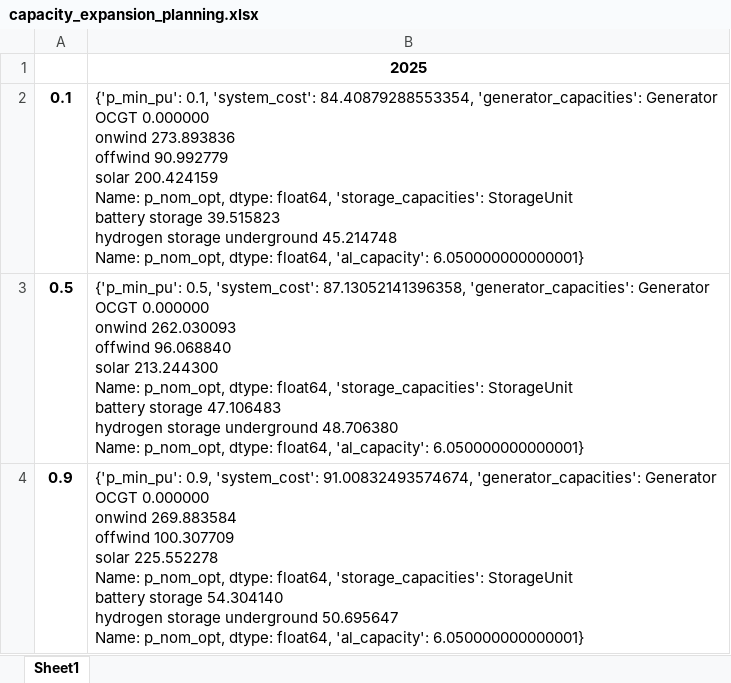
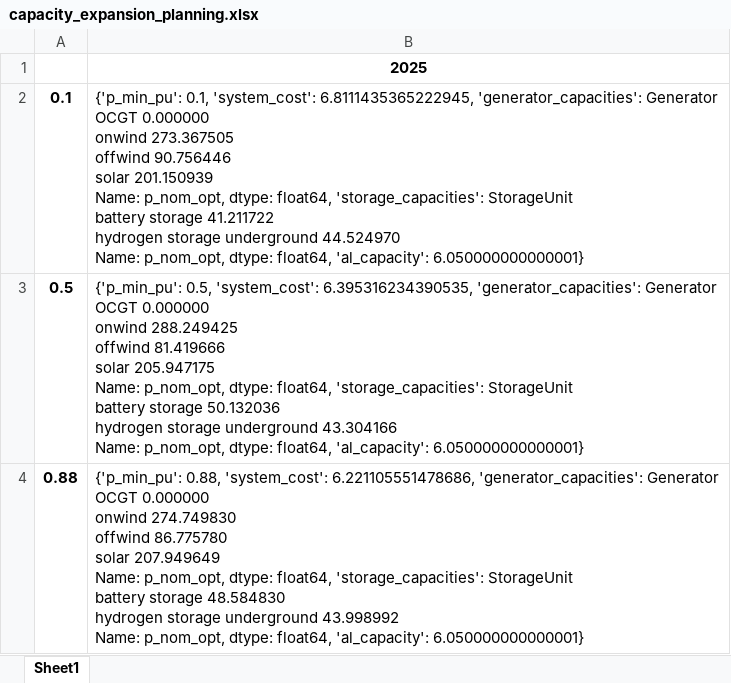
Before and after one commit to Rick10119/PyPSA-China, an Excel workbook: examples/results/capacity_expansion_planning.xlsx, sheet Sheet1, drawn as a sheet; values as stored, in another font and other column widths than the file's, no borders; removed rows and columns are numbered as before the commit, all else as after; ↵ is a line break in a cell; the diff names each change by its address in the sheet, - before the commit and + after, or states it on an @@ line.

```diff
--- a/examples/results/capacity_expansion_planning.xlsx (sheet Sheet1)
+++ b/examples/results/capacity_expansion_planning.xlsx (sheet Sheet1)
-B2: …0.1, 'system_cost': 84.40879288553354, 'generator_capacities': Generator ↵ OCGT 0.000000 ↵ onwind 273.893836 ↵ offwind 90.992779 ↵ solar 200.424159 ↵ Name: p_nom_opt, dtype: float64, 'storage_capacities': StorageUnit ↵ battery storage 39.515823 ↵ hydrogen storage underground 45.214748 ↵ Name: p_nom_opt,…
+B2: …0.1, 'system_cost': 6.8111435365222945, 'generator_capacities': Generator ↵ OCGT 0.000000 ↵ onwind 273.367505 ↵ offwind 90.756446 ↵ solar 201.150939 ↵ Name: p_nom_opt, dtype: float64, 'storage_capacities': StorageUnit ↵ battery storage 41.211722 ↵ hydrogen storage underground 44.524970 ↵ Name: p_nom_opt,…
-B3: …0.5, 'system_cost': 87.13052141396358, 'generator_capacities': Generator ↵ OCGT 0.000000 ↵ onwind 262.030093 ↵ offwind 96.068840 ↵ solar 213.244300 ↵ Name: p_nom_opt, dtype: float64, 'storage_capacities': StorageUnit ↵ battery storage 47.106483 ↵ hydrogen storage underground 48.706380 ↵ Name: p_nom_opt,…
+B3: …0.5, 'system_cost': 6.395316234390535, 'generator_capacities': Generator ↵ OCGT 0.000000 ↵ onwind 288.249425 ↵ offwind 81.419666 ↵ solar 205.947175 ↵ Name: p_nom_opt, dtype: float64, 'storage_capacities': StorageUnit ↵ battery storage 50.132036 ↵ hydrogen storage underground 43.304166 ↵ Name: p_nom_opt,…
-row 4: 0.9 | {'p_min_pu': 0.9, 'system_cost': 91.00832493574674, 'generator_capacities': Generator ↵ OCGT 0.000000 ↵ onwind 269.883584 ↵ offwind 100.307709 ↵ solar 225.552278 ↵ Name: p_nom_opt, dtype: float64, 'storage_capacities': StorageUnit ↵ battery storage 54.304140 ↵ hydrogen storage underground 50.695647 ↵ Name: p_nom_opt, dtype: float64, 'al_capacity': 6.050000000000001}
+row 4: 0.88 | {'p_min_pu': 0.88, 'system_cost': 6.221105551478686, 'generator_capacities': Generator ↵ OCGT 0.000000 ↵ onwind 274.749830 ↵ offwind 86.775780 ↵ solar 207.949649 ↵ Name: p_nom_opt, dtype: float64, 'storage_capacities': StorageUnit ↵ battery storage 48.584830 ↵ hydrogen storage underground 43.998992 ↵ Name: p_nom_opt, dtype: float64, 'al_capacity': 6.050000000000001}
```
Also changed, not shown: 7 other files.
